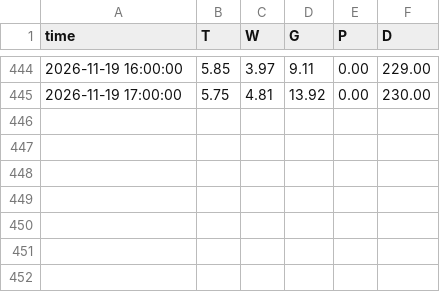
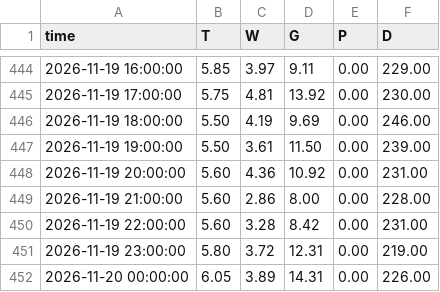
Before and after one commit to v56vw49hhf-jpg/lipno-pocasi, a CSV file: data/stanice/frymburk/2026-11.csv, drawn as a sheet; only a part is shown, gaps mark what is left out; the diff names each change by its address in the sheet, - before the commit and + after, or states it on an @@ line.

```diff
--- a/data/stanice/frymburk/2026-11.csv
+++ b/data/stanice/frymburk/2026-11.csv
+row 446: 2026-11-19 18:00:00 | 5.50 | 4.19 | 9.69 | 0.00 | 246.00
+row 447: 2026-11-19 19:00:00 | 5.50 | 3.61 | 11.50 | 0.00 | 239.00
+row 448: 2026-11-19 20:00:00 | 5.60 | 4.36 | 10.92 | 0.00 | 231.00
+row 449: 2026-11-19 21:00:00 | 5.60 | 2.86 | 8.00 | 0.00 | 228.00
+row 450: 2026-11-19 22:00:00 | 5.60 | 3.28 | 8.42 | 0.00 | 231.00
+row 451: 2026-11-19 23:00:00 | 5.80 | 3.72 | 12.31 | 0.00 | 219.00
+row 452: 2026-11-20 00:00:00 | 6.05 | 3.89 | 14.31 | 0.00 | 226.00
```
Also changed, not shown: data/stanice/cerna/2026-11.csv, 5 other files.
